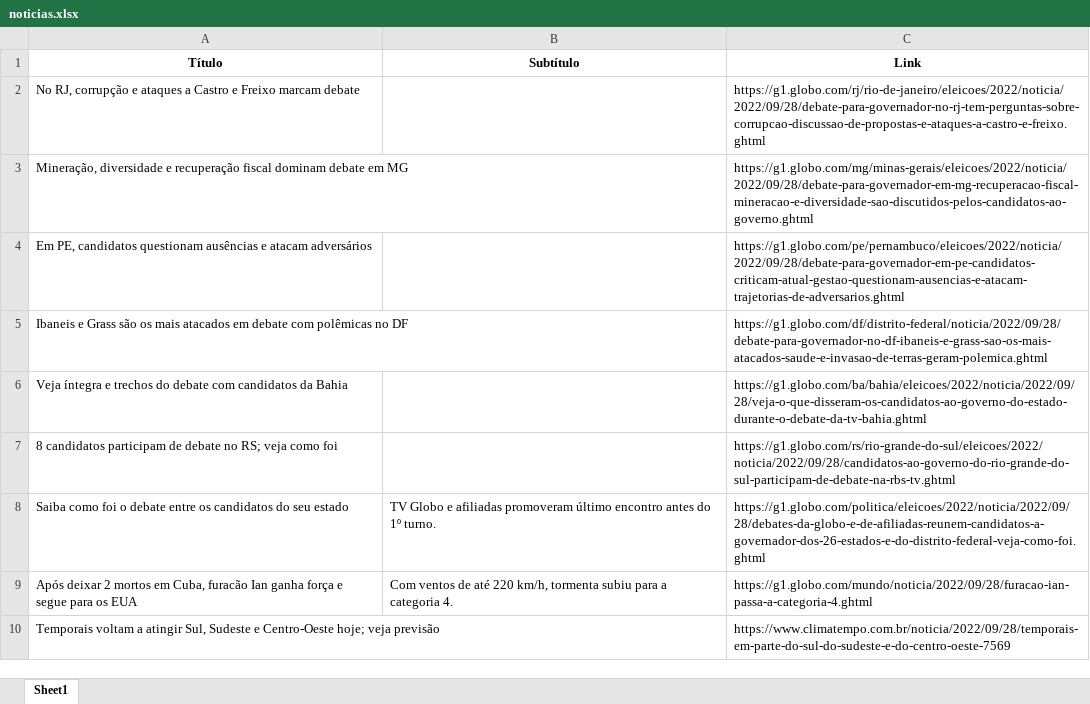
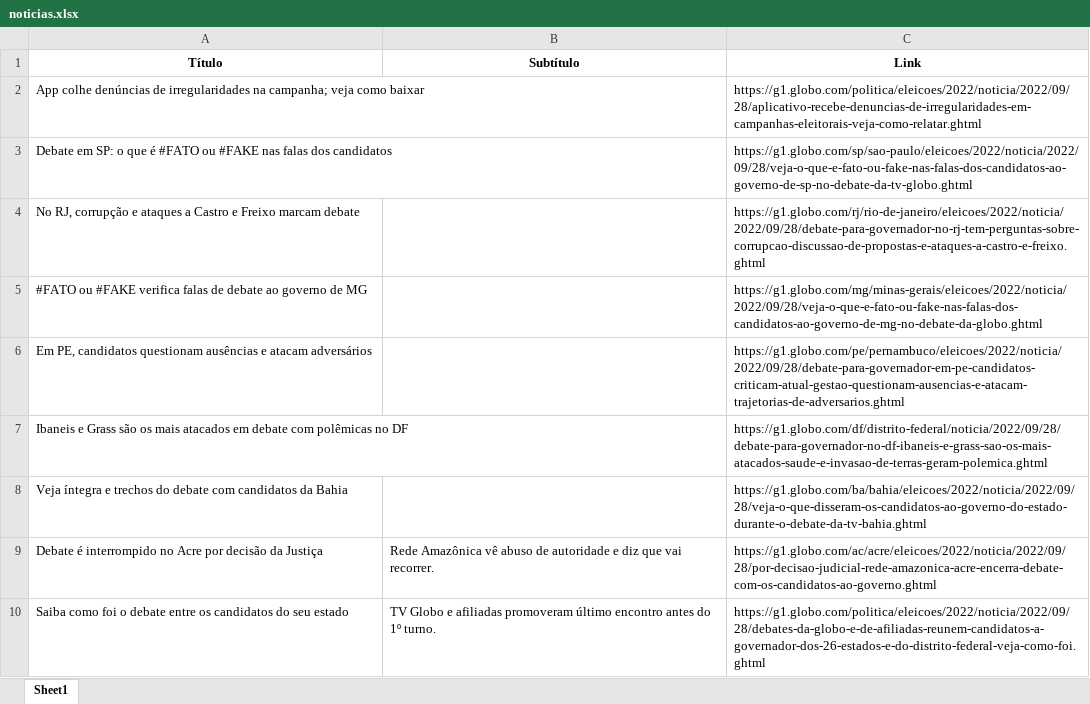
Before and after one commit to guiworldtv2/testeando-publico, an Excel workbook: noticias.xlsx, sheet Sheet1, drawn as a sheet; values as stored, in another font and other column widths than the file's, no borders; removed rows and columns are numbered as before the commit, all else as after; the diff names each change by its address in the sheet, - before the commit and + after, or states it on an @@ line.

```diff
--- a/noticias.xlsx (sheet Sheet1)
+++ b/noticias.xlsx (sheet Sheet1)
+row 2: App colhe denúncias de irregularidades na campanha; veja como baixar |  | https://g1.globo.com/politica/eleicoes/2022/noticia/2022/09/28/aplicativo-recebe-denuncias-de-irregularidades-em-campanhas-eleitorais-veja-como-relatar.ghtml
+row 3: Debate em SP: o que é #FATO ou #FAKE nas falas dos candidatos |  | https://g1.globo.com/sp/sao-paulo/eleicoes/2022/noticia/2022/09/28/veja-o-que-e-fato-ou-fake-nas-falas-dos-candidatos-ao-governo-de-sp-no-debate-da-tv-globo.ghtml
-row 3: Mineração, diversidade e recuperação fiscal dominam debate em MG |  | https://g1.globo.com/mg/minas-gerais/eleicoes/2022/noticia/2022/09/28/debate-para-governador-em-mg-recuperacao-fiscal-mineracao-e-diversidade-sao-discutidos-pelos-candidatos-ao-governo.ghtml
+row 5: #FATO ou #FAKE verifica falas de debate ao governo de MG |  | https://g1.globo.com/mg/minas-gerais/eleicoes/2022/noticia/2022/09/28/veja-o-que-e-fato-ou-fake-nas-falas-dos-candidatos-ao-governo-de-mg-no-debate-da-globo.ghtml
-row 7: 8 candidatos participam de debate no RS; veja como foi |  | https://g1.globo.com/rs/rio-grande-do-sul/eleicoes/2022/noticia/2022/09/28/candidatos-ao-governo-do-rio-grande-do-sul-participam-de-debate-na-rbs-tv.ghtml
+row 9: Debate é interrompido no Acre por decisão da Justiça | Rede Amazônica vê abuso de autoridade e diz que vai recorrer. | https://g1.globo.com/ac/acre/eleicoes/2022/noticia/2022/09/28/por-decisao-judicial-rede-amazonica-acre-encerra-debate-com-os-candidatos-ao-governo.ghtml
-row 9: Após deixar 2 mortos em Cuba, furacão Ian ganha força e segue para os EUA | Com ventos de até 220 km/h, tormenta subiu para a categoria 4. | https://g1.globo.com/mundo/noticia/2022/09/28/furacao-ian-passa-a-categoria-4.ghtml
-row 10: Temporais voltam a atingir Sul, Sudeste e Centro-Oeste hoje; veja previsão |  | https://www.climatempo.com.br/noticia/2022/09/28/temporais-em-parte-do-sul-do-sudeste-e-do-centro-oeste-7569
```
